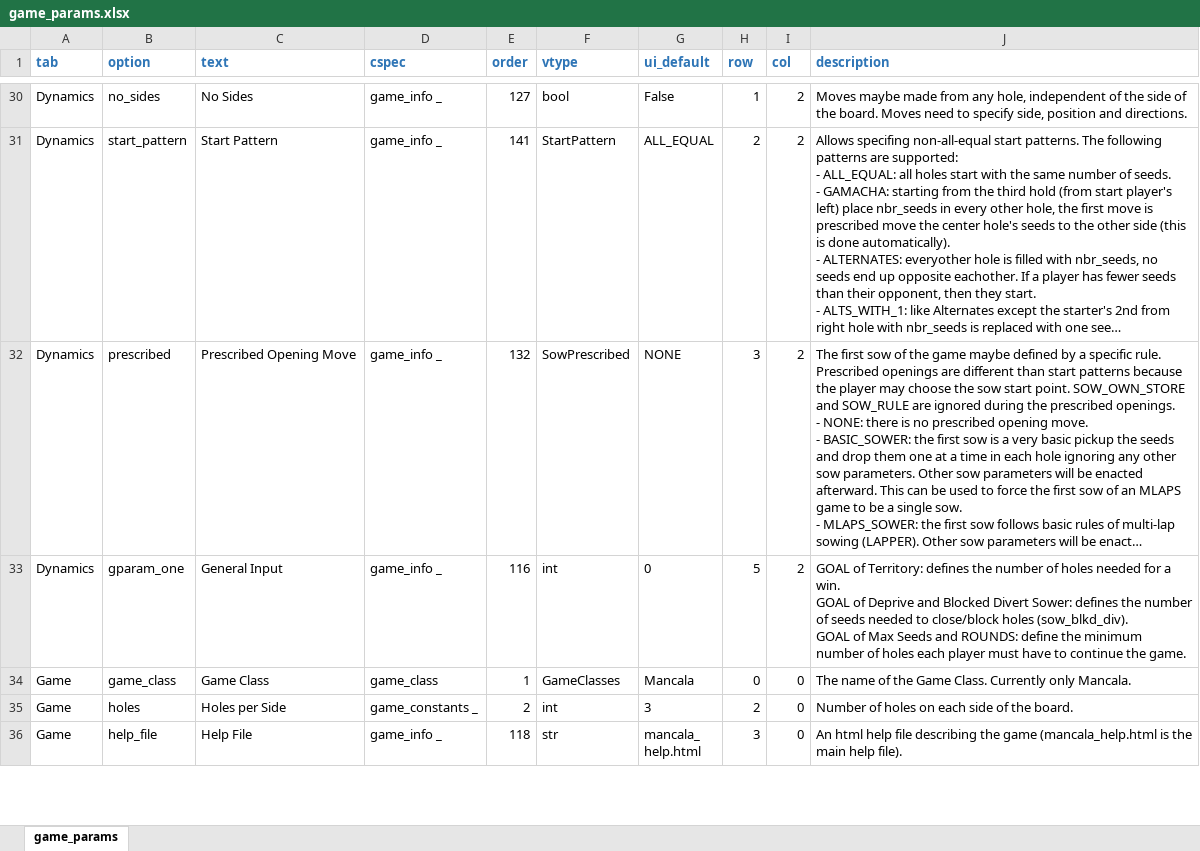
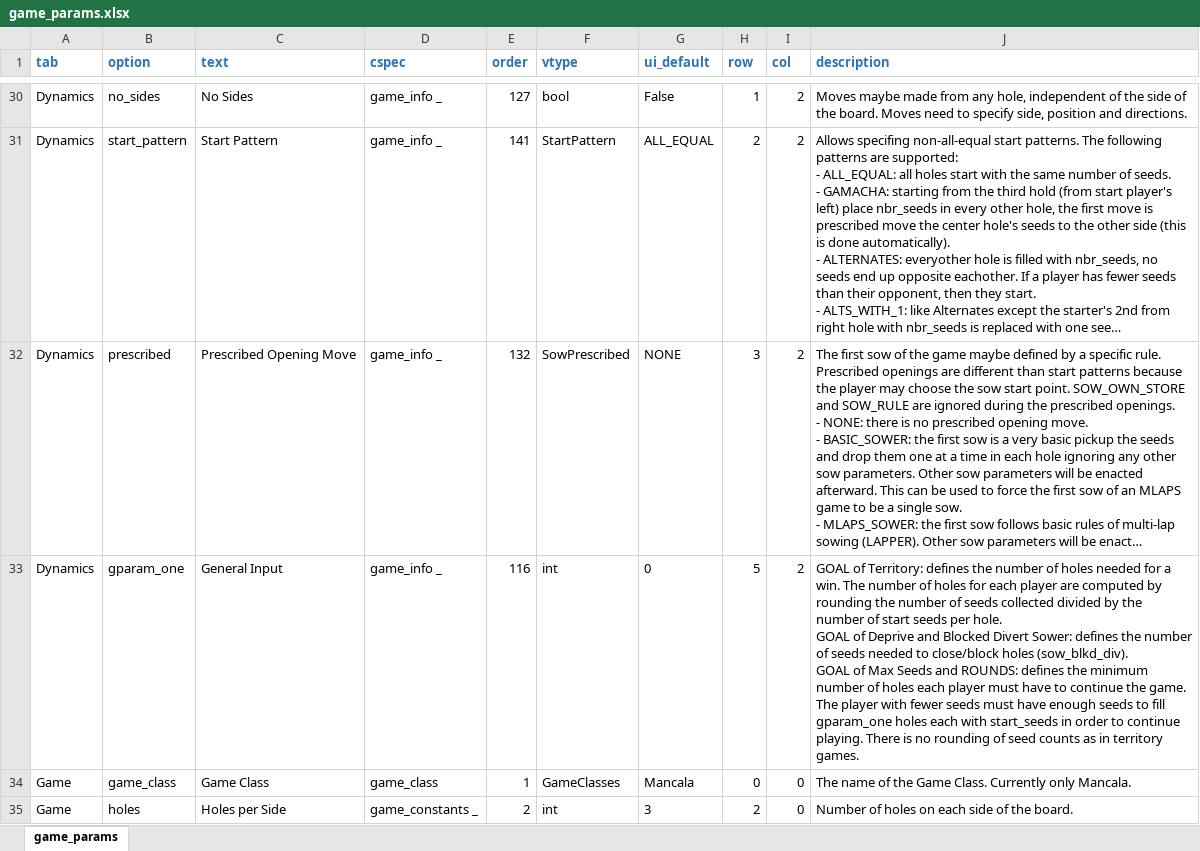
Before and after one commit to StoneShark/MancalaGames, an Excel workbook: src/game_params.xlsx, sheet game_params, drawn as a sheet; only a part is shown, gaps mark what is left out; the shorter side is filled out with more unchanged rows; long unchanged cells end in …; values as stored, in another font and other column widths than the file's, no borders; ↵ is a line break in a cell; the diff names each change by its address in the sheet, - before the commit and + after, or states it on an @@ line.

Commit message:
added weg test_cmd_end_move test cases. tidy claimer code. resolve pylint warning. clarify Bechi multicapt stops for locked hole.

```diff
--- a/src/game_params.xlsx (sheet game_params)
+++ b/src/game_params.xlsx (sheet game_params)
-J33 (description): …a win. ↵ GOAL of Deprive and Blocked Divert Sower: defines the number of seeds needed to close/block holes (sow_blkd_div). ↵ GOAL of Max Seeds and ROUNDS: define the minimum number of holes each player must have to continue the game.
+J33 (description): …a win. The number of holes for each player are computed by rounding the number of seeds collected divided by the number of start seeds per hole. ↵ GOAL of Deprive and Blocked Divert Sower: defines the number of seeds needed to close/block holes (sow_blkd_div). ↵ GOAL of Max Seeds and ROUNDS: defines the minimum number of holes each player must have to continue the game. The player with fewer seeds must have enough seeds to fill gparam_one holes each with start_seeds in order to continue playing. There is no rounding of seed counts as in territory games.
```
Also changed, not shown: 9 other files.
